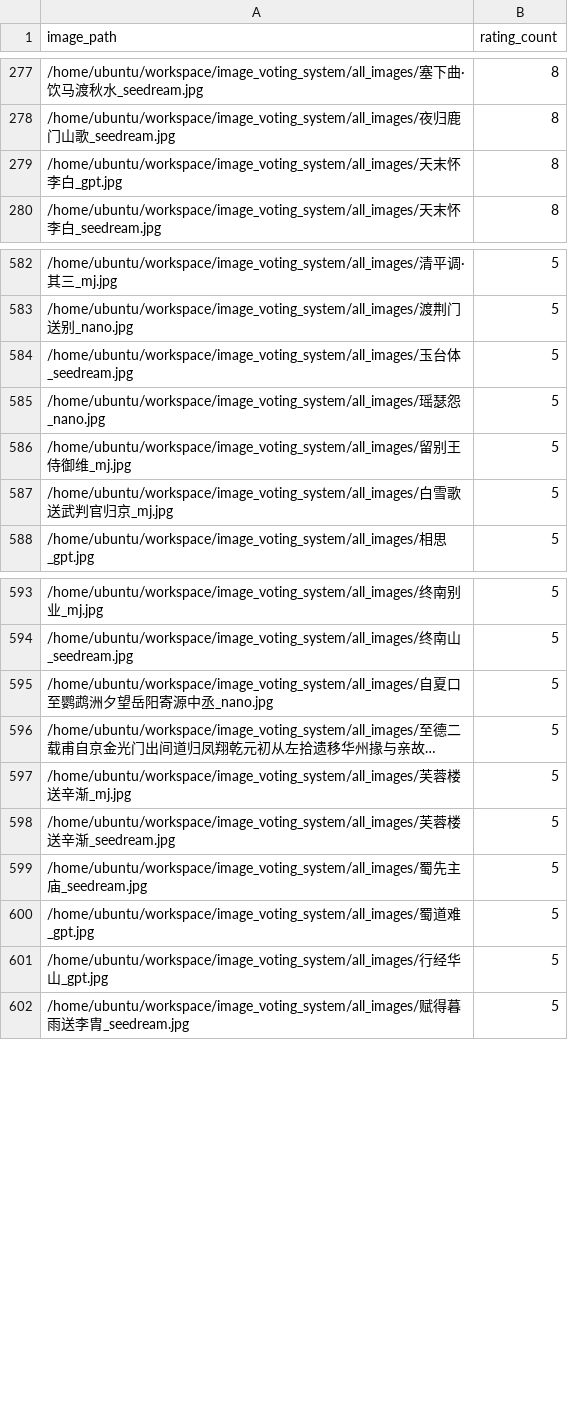
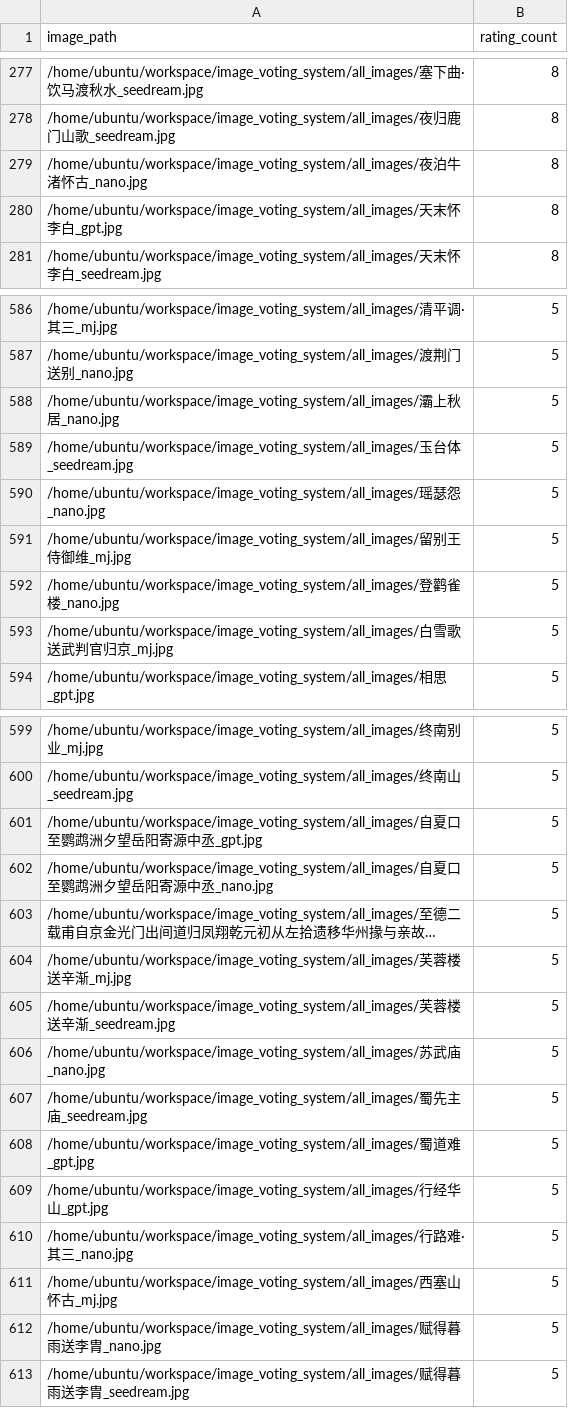
Before and after one commit to superwhu919/image_voting_system, a CSV file: images_with_5_plus_ratings.csv, drawn as a sheet; only a part is shown, gaps mark what is left out; long unchanged cells end in …; the diff covers the shown part only.

Commit message:
update ratings'

```diff
--- a/images_with_5_plus_ratings.csv
+++ b/images_with_5_plus_ratings.csv
@@ -278,2 +278,3 @@ image_path,rating_count
 /home/ubuntu/workspace/image_voting_system/all_images/夜归鹿门山歌_seedream.jpg,8
+/home/ubuntu/workspace/image_voting_system/all_images/夜泊牛渚怀古_nano.jpg,8
 /home/ubuntu/workspace/image_voting_system/all_images/天末怀李白_gpt.jpg,8
@@ -583,2 +587,3 @@ image_path,rating_count
 /home/ubuntu/workspace/image_voting_system/all_images/渡荆门送别_nano.jpg,5
+/home/ubuntu/workspace/image_voting_system/all_images/灞上秋居_nano.jpg,5
 /home/ubuntu/workspace/image_voting_system/all_images/玉台体_seedream.jpg,5
@@ -586,2 +591,3 @@ image_path,rating_count
 /home/ubuntu/workspace/image_voting_system/all_images/留别王侍御维_mj.jpg,5
+/home/ubuntu/workspace/image_voting_system/all_images/登鹳雀楼_nano.jpg,5
 /home/ubuntu/workspace/image_voting_system/all_images/白雪歌送武判官归京_mj.jpg,5
@@ -594,2 +600,3 @@ image_path,rating_count
 /home/ubuntu/workspace/image_voting_system/all_images/终南山_seedream.jpg,5
+/home/ubuntu/workspace/image_voting_system/all_images/自夏口至鹦鹉洲夕望岳阳寄源中丞_gpt.jpg,5
 /home/ubuntu/workspace/image_voting_system/all_images/自夏口至鹦鹉洲夕望岳阳寄源中丞_nano.jpg,5
@@ -598,2 +605,3 @@ image_path,rating_count
 /home/ubuntu/workspace/image_voting_system/all_images/芙蓉楼送辛渐_seedream.jpg,5
+/home/ubuntu/workspace/image_voting_system/all_images/苏武庙_nano.jpg,5
 /home/ubuntu/workspace/image_voting_system/all_images/蜀先主庙_seedream.jpg,5
@@ -601,2 +609,5 @@ image_path,rating_count
 /home/ubuntu/workspace/image_voting_system/all_images/行经华山_gpt.jpg,5
+/home/ubuntu/workspace/image_voting_system/all_images/行路难·其三_nano.jpg,5
+/home/ubuntu/workspace/image_voting_system/all_images/西塞山怀古_mj.jpg,5
+/home/ubuntu/workspace/image_voting_system/all_images/赋得暮雨送李胄_nano.jpg,5
 /home/ubuntu/workspace/image_voting_system/all_images/赋得暮雨送李胄_seedream.jpg,5
```
Also changed, not shown: 4 added rows elsewhere in this file.
